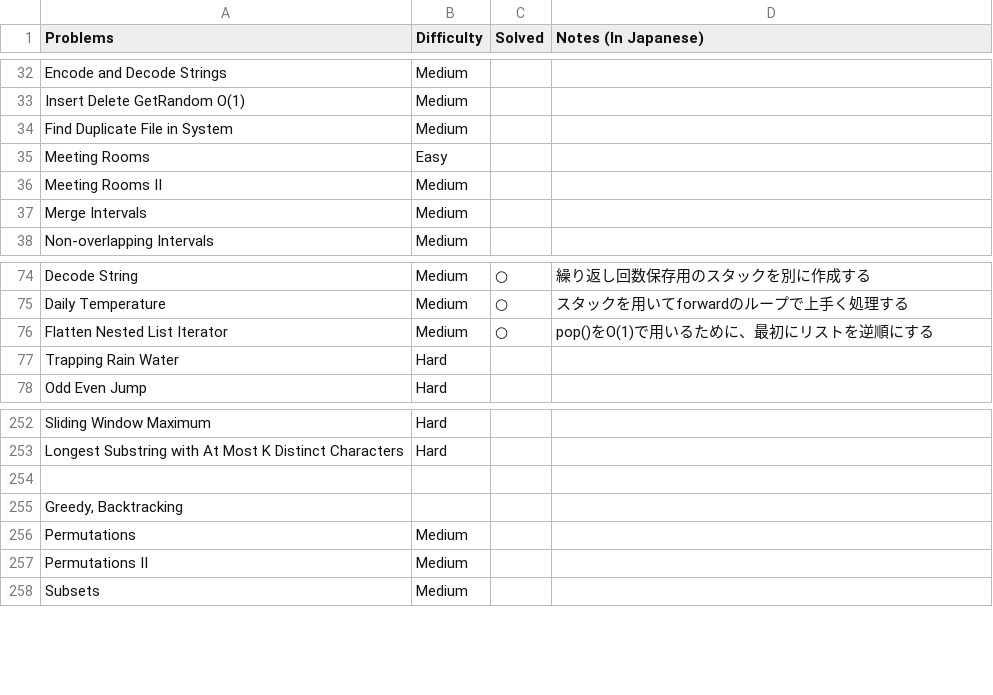
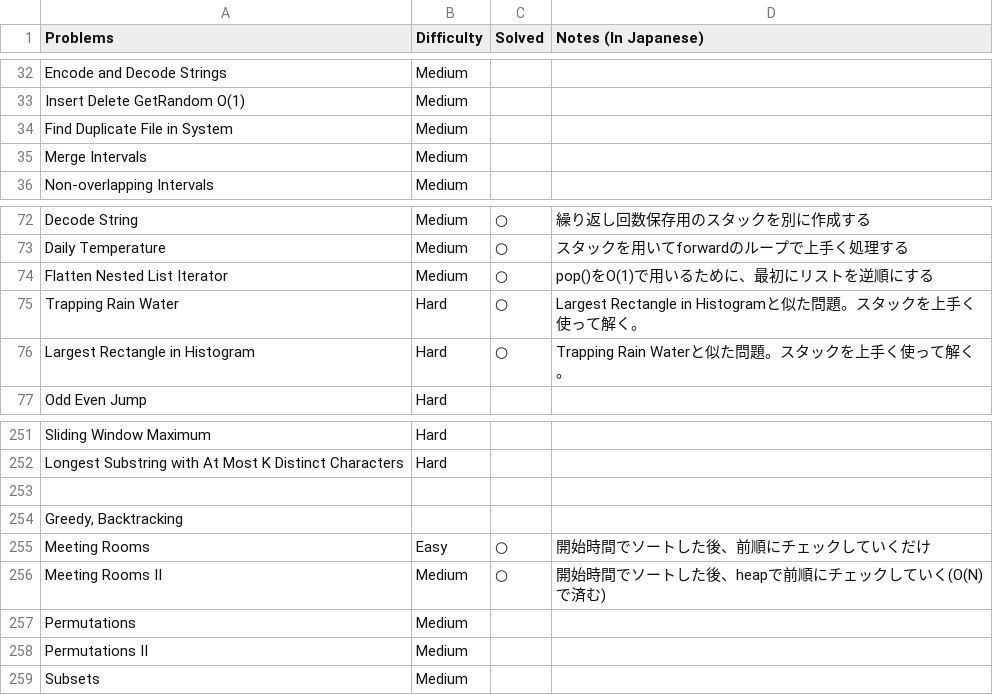
Before and after one commit to sokazaki/leetcode_solutions, a CSV file: problem_list.csv, drawn as a sheet; only a part is shown, gaps mark what is left out.

Commit message:
Update problem_list.csv

```diff
--- a/problem_list.csv
+++ b/problem_list.csv
@@ -34,4 +34,2 @@ Insert Delete GetRandom O(1),Medium,,
 Find Duplicate File in System,Medium,,
-Meeting Rooms,Easy,,
-Meeting Rooms II,Medium,,
 Merge Intervals,Medium,,
@@ -76,3 +74,4 @@ Daily Temperature,Medium,○,スタックを用いてforwardのループで上
 Flatten Nested List Iterator,Medium,○,pop()をO(1)で用いるために、最初にリストを逆順にする
-Trapping Rain Water,Hard,,
+Trapping Rain Water,Hard,○,Largest Rectangle in Histogramと似た問題。スタックを上手く使って解く。
+Largest Rectangle in Histogram,Hard,○,Trapping Rain Waterと似た問題。スタックを上手く使って解く。
 Odd Even Jump,Hard,,
@@ -255,2 +254,4 @@ Longest Substring with At Most K Distinct Characters,Hard,,
 "Greedy, Backtracking",,,
+Meeting Rooms,Easy,○,開始時間でソートした後、前順にチェックしていくだけ
+Meeting Rooms II,Medium,○,開始時間でソートした後、heapで前順にチェックしていく(O(N)で済む)
 Permutations,Medium,,
```
